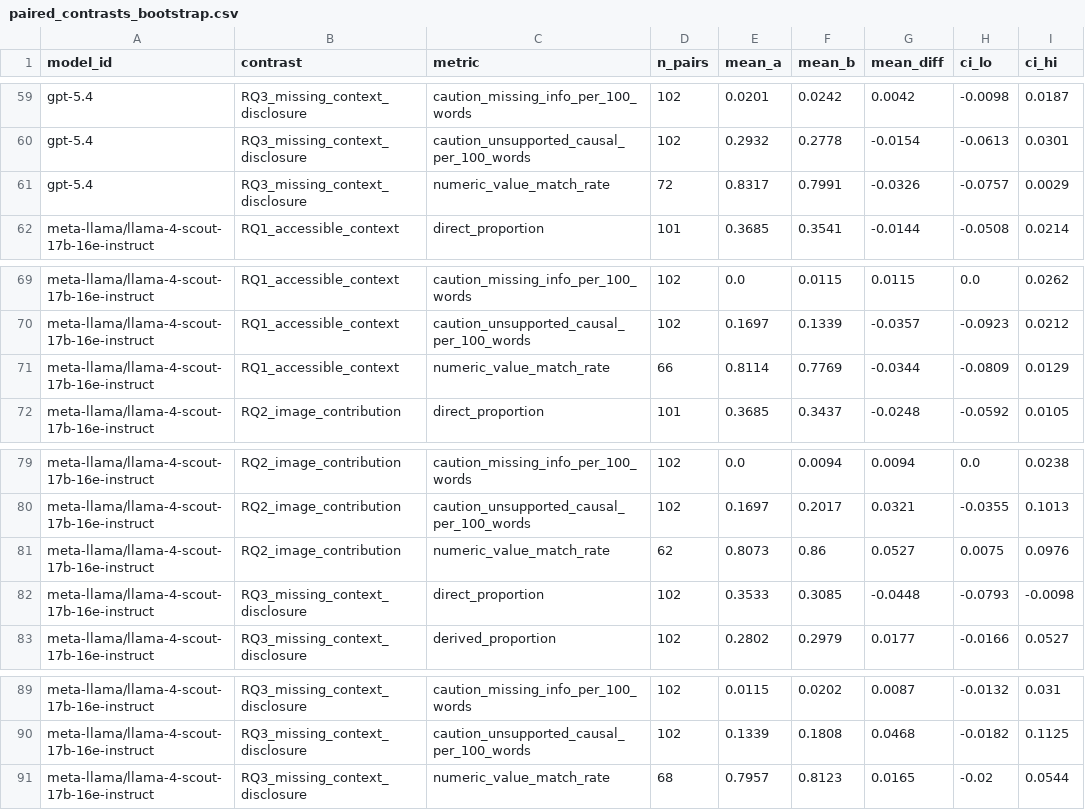
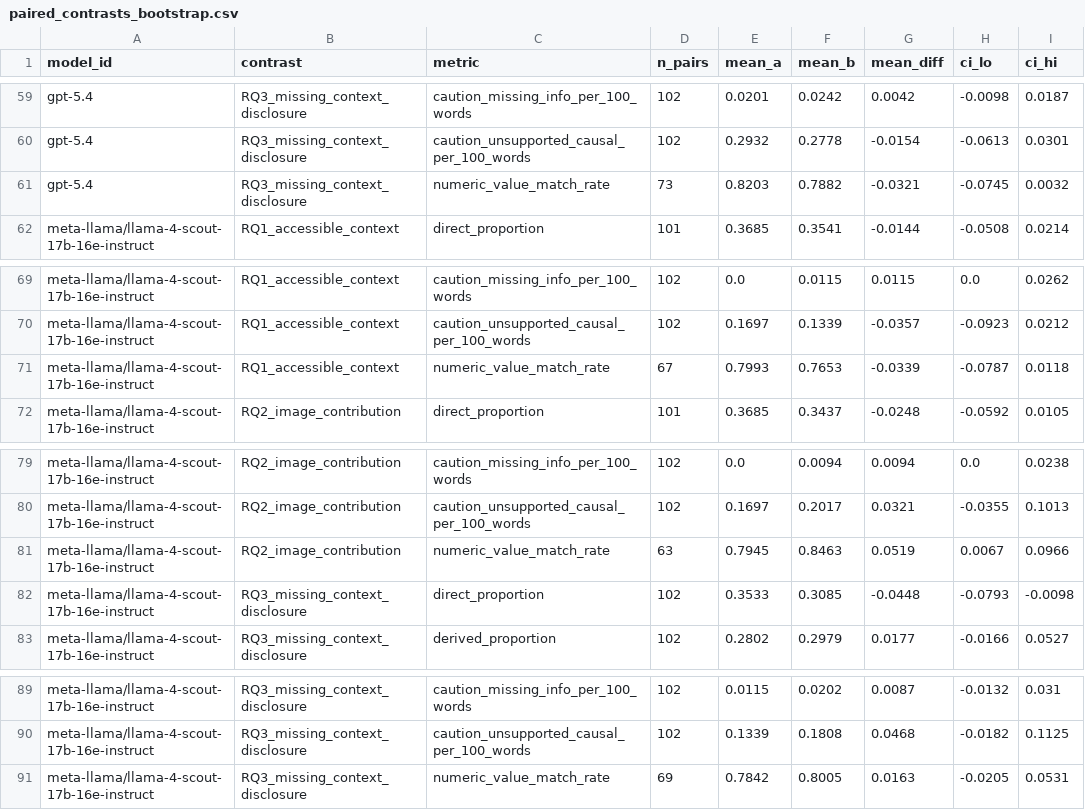
Before and after one commit to elizaan/accessibility-semantic-context-text-generation, a CSV file: backend/evaluation/out/paired_contrasts_bootstrap.csv, drawn as a sheet; only a part is shown, gaps mark what is left out; the diff covers the shown part only; the diff names each change by its address in the sheet, - before the commit and + after, or states it on an @@ line.

```diff
--- a/backend/evaluation/out/paired_contrasts_bootstrap.csv
+++ b/backend/evaluation/out/paired_contrasts_bootstrap.csv
-D61 (n_pairs): 72
+D61 (n_pairs): 73
-E61 (mean_a): 0.8317
+E61 (mean_a): 0.8203
-F61 (mean_b): 0.7991
+F61 (mean_b): 0.7882
-G61 (mean_diff): -0.0326
+G61 (mean_diff): -0.0321
-H61 (ci_lo): -0.0757
+H61 (ci_lo): -0.0745
-I61 (ci_hi): 0.0029
+I61 (ci_hi): 0.0032
-D71 (n_pairs): 66
+D71 (n_pairs): 67
-E71 (mean_a): 0.8114
+E71 (mean_a): 0.7993
-F71 (mean_b): 0.7769
+F71 (mean_b): 0.7653
-G71 (mean_diff): -0.0344
+G71 (mean_diff): -0.0339
-H71 (ci_lo): -0.0809
+H71 (ci_lo): -0.0787
-I71 (ci_hi): 0.0129
+I71 (ci_hi): 0.0118
-D81 (n_pairs): 62
+D81 (n_pairs): 63
-E81 (mean_a): 0.8073
+E81 (mean_a): 0.7945
-F81 (mean_b): 0.86
+F81 (mean_b): 0.8463
-G81 (mean_diff): 0.0527
+G81 (mean_diff): 0.0519
-H81 (ci_lo): 0.0075
+H81 (ci_lo): 0.0067
-I81 (ci_hi): 0.0976
+I81 (ci_hi): 0.0966
-D91 (n_pairs): 68
+D91 (n_pairs): 69
-E91 (mean_a): 0.7957
+E91 (mean_a): 0.7842
-F91 (mean_b): 0.8123
+F91 (mean_b): 0.8005
-G91 (mean_diff): 0.0165
+G91 (mean_diff): 0.0163
-H91 (ci_lo): -0.02
+H91 (ci_lo): -0.0205
-I91 (ci_hi): 0.0544
+I91 (ci_hi): 0.0531
```
Also changed, not shown: 30 edited cells elsewhere in this file, backend/evaluation/out/value_fidelity_scored_audit.csv, backend/evaluation/out/value_fidelity_summary.csv, 22 other files.
